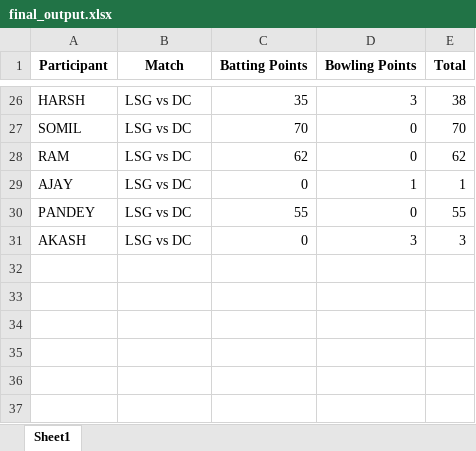
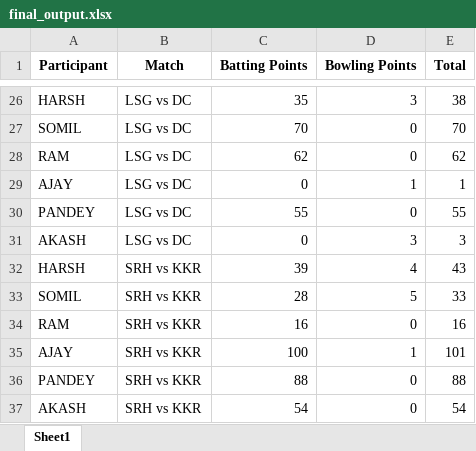
Before and after one commit to Kothariakash/ipl-party-dashboard, an Excel workbook: final_output.xlsx, sheet Sheet1, drawn as a sheet; only a part is shown, gaps mark what is left out; values as stored, in another font and other column widths than the file's, no borders; the diff names each change by its address in the sheet, - before the commit and + after, or states it on an @@ line.

```diff
--- a/final_output.xlsx (sheet Sheet1)
+++ b/final_output.xlsx (sheet Sheet1)
+row 32: HARSH | SRH vs KKR | 39 | 4 | 43
+row 33: SOMIL | SRH vs KKR | 28 | 5 | 33
+row 34: RAM | SRH vs KKR | 16 | 0 | 16
+row 35: AJAY | SRH vs KKR | 100 | 1 | 101
+row 36: PANDEY | SRH vs KKR | 88 | 0 | 88
+row 37: AKASH | SRH vs KKR | 54 | 0 | 54
```
Also changed, not shown: detailed_output.xlsx, 1 other file.
